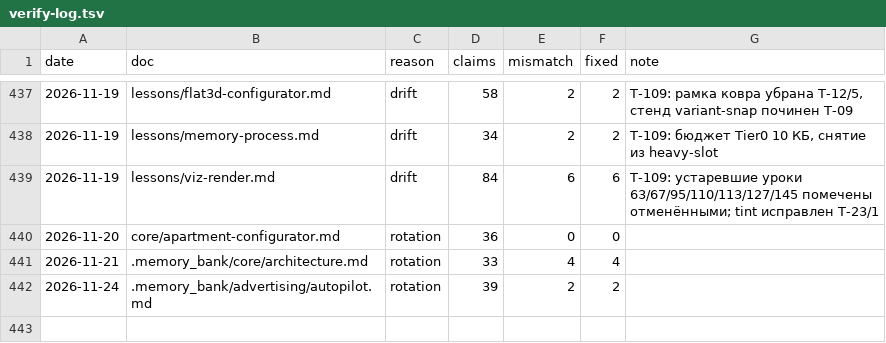
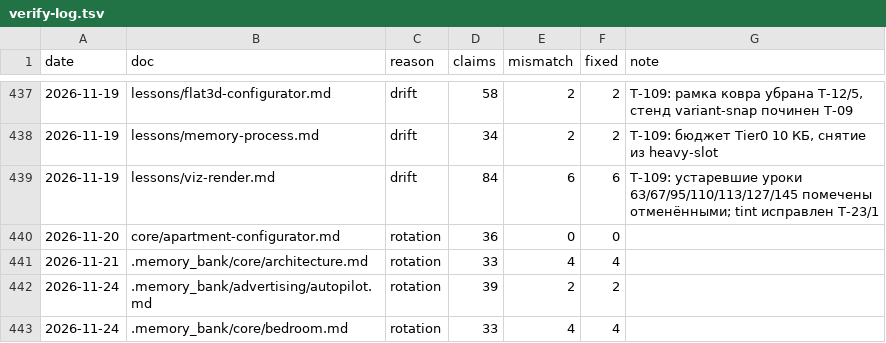
Before and after one commit to igortsk123/remlab, a TSV file: .memory_bank/changelog/verify-log.tsv, drawn as a sheet; only a part is shown, gaps mark what is left out.

```diff
--- a/.memory_bank/changelog/verify-log.tsv
+++ b/.memory_bank/changelog/verify-log.tsv
@@ -442 +442,2 @@ date	doc	reason	claims	mismatch	fixed	note
 2026-11-24	.memory_bank/advertising/autopilot.md	rotation	39	2	2	
+2026-11-24	.memory_bank/core/bedroom.md	rotation	33	4	4	
```
Also changed, not shown: 12 other files.
